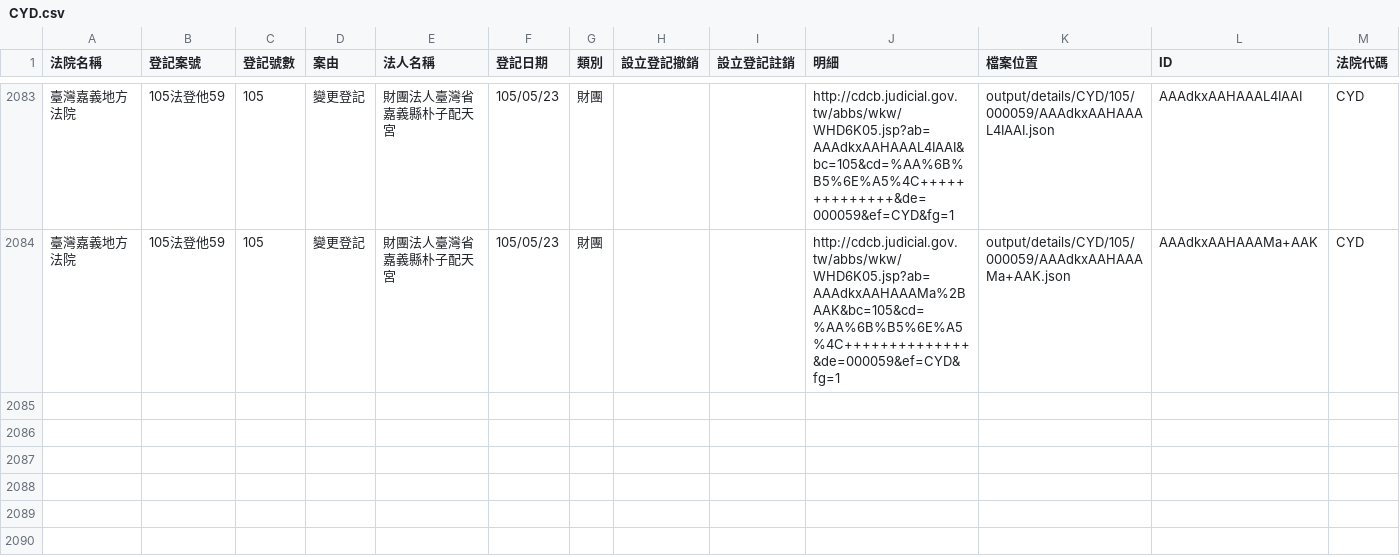
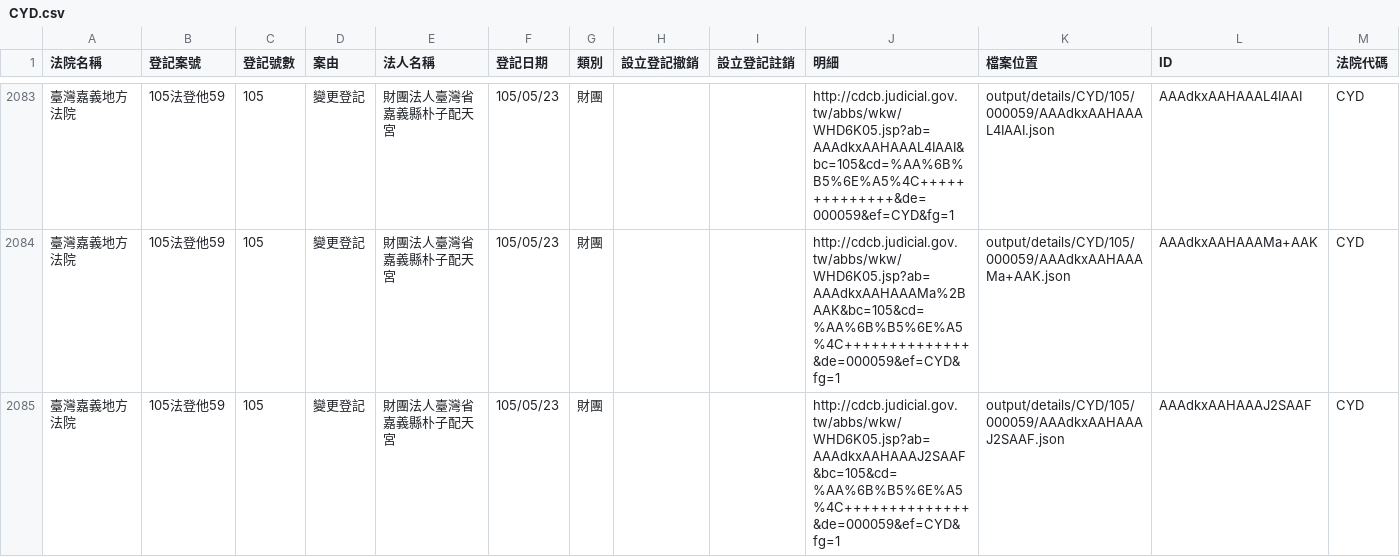
Before and after one commit to taichunmin/foundationtw, a CSV file: output/lists/CYD.csv, drawn as a sheet; only a part is shown, gaps mark what is left out.

```diff
--- a/output/lists/CYD.csv
+++ b/output/lists/CYD.csv
@@ -2084 +2084,2 @@
 臺灣嘉義地方法院,105法登他59,105,變更登記,財團法人臺灣省嘉義縣朴子配天宮,105/05/23,財團,,,http://cdcb.judicial.gov.tw/abbs/wkw/WHD6K05.jsp?ab=AAAdkxAAHAAAMa%2BAAK&bc=105&cd=%AA%6B%B5%6E%A5%4C++++++++++++++&de=000059&ef=CYD&fg=1,output/details/CYD/105/000059/AAAdkxAAHAAAMa+AAK.json,AAAdkxAAHAAAMa+AAK,CYD
+臺灣嘉義地方法院,105法登他59,105,變更登記,財團法人臺灣省嘉義縣朴子配天宮,105/05/23,財團,,,http://cdcb.judicial.gov.tw/abbs/wkw/WHD6K05.jsp?ab=AAAdkxAAHAAAJ2SAAF&bc=105&cd=%AA%6B%B5%6E%A5%4C++++++++++++++&de=000059&ef=CYD&fg=1,output/details/CYD/105/000059/AAAdkxAAHAAAJ2SAAF.json,AAAdkxAAHAAAJ2SAAF,CYD
```
Also changed, not shown: output/lists/ILD.csv, output/lists/KMD.csv, 42 other files.
